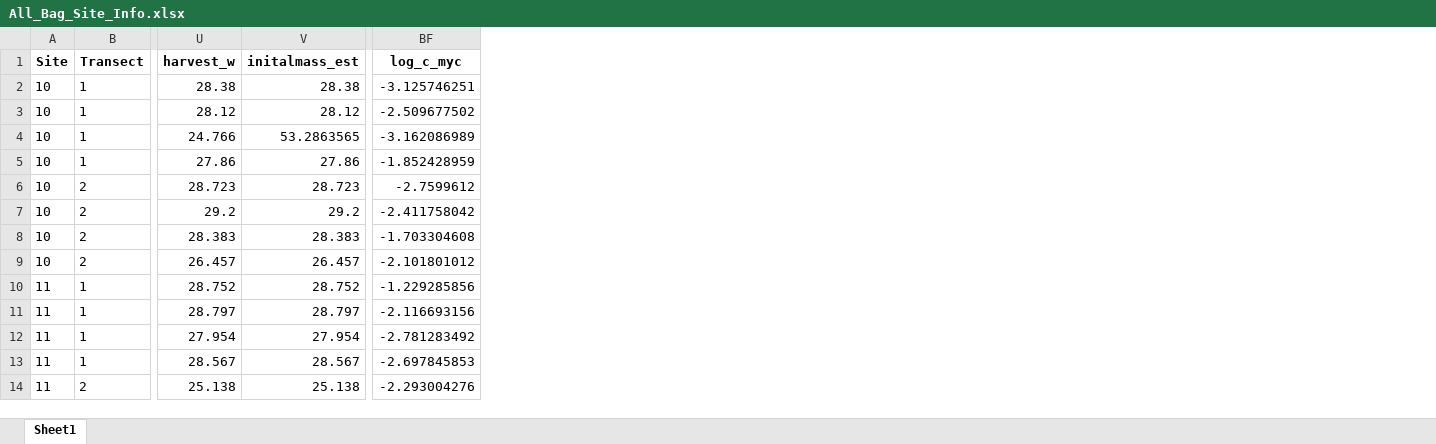
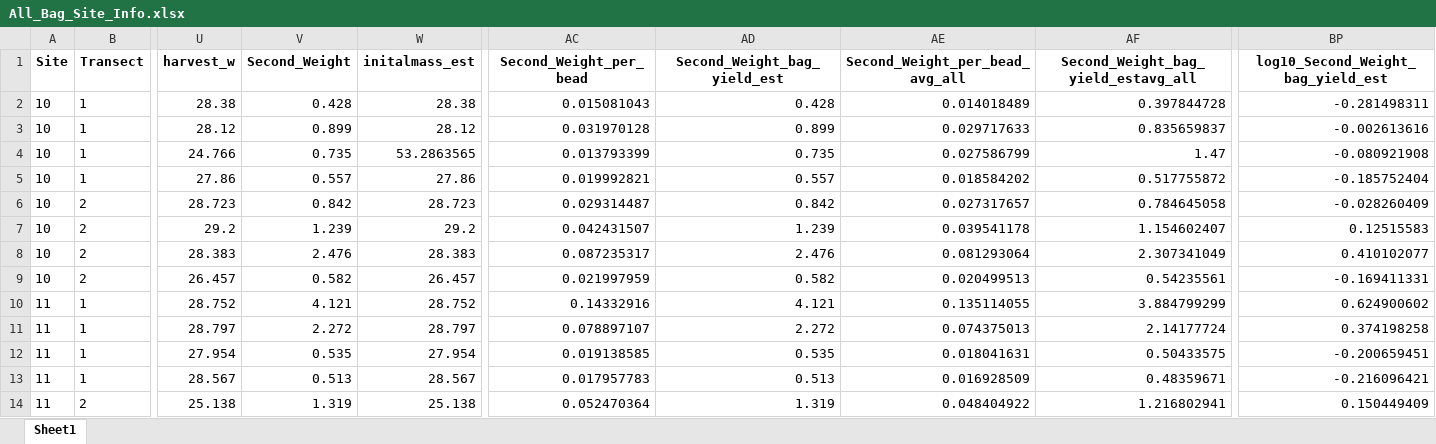
Before and after one commit to SolomonMM876/ABS_FIRE_MYCO, an Excel workbook: Processed_data/All_Bag_Site_Info.xlsx, sheet Sheet1, drawn as a sheet; only a part is shown, gaps mark what is left out; values as stored, in another font and other column widths than the file's, no borders; removed rows and columns are numbered as before the commit, all else as after; the diff names each change by its address in the sheet, - before the commit and + after, or states it on an @@ line.

```diff
--- a/Processed_data/All_Bag_Site_Info.xlsx (sheet Sheet1)
+++ b/Processed_data/All_Bag_Site_Info.xlsx (sheet Sheet1)
+column V (Second_Weight), rows 2-14: 0.428 | 0.899 | 0.735 | 0.557 | 0.842 | 1.239 | 2.476 | 0.582 | 4.121 | 2.272 | 0.535 | 0.513 | 1.319
+column AC (Second_Weight_per_bead), rows 2-14: 0.015081043 | 0.031970128 | 0.013793399 | 0.019992821 | 0.029314487 | 0.042431507 | 0.087235317 | 0.021997959 | 0.14332916 | 0.078897107 | 0.019138585 | 0.017957783 | 0.052470364
+column AD (Second_Weight_bag_yield_est), rows 2-14: 0.428 | 0.899 | 0.735 | 0.557 | 0.842 | 1.239 | 2.476 | 0.582 | 4.121 | 2.272 | 0.535 | 0.513 | 1.319
+column AE (Second_Weight_per_bead_avg_all), rows 2-14: 0.014018489 | 0.029717633 | 0.027586799 | 0.018584202 | 0.027317657 | 0.039541178 | 0.081293064 | 0.020499513 | 0.135114055 | 0.074375013 | 0.018041631 | 0.016928509 | 0.048404922
+column AF, rows 1-14: Second_Weight_bag_yield_estavg_all | 0.397844728 | 0.835659837 | 1.47 | 0.517755872 | 0.784645058 | 1.154602407 | 2.307341049 | 0.54235561 | 3.884799299 | 2.14177724 | 0.50433575 | 0.48359671 | 1.216802941
-column BF (log_c_myc), rows 2-14: -3.125746251 | -2.509677502 | -3.162086989 | -1.852428959 | -2.7599612 | -2.411758042 | -1.703304608 | -2.101801012 | -1.229285856 | -2.116693156 | -2.781283492 | -2.697845853 | -2.293004276
+column BP, rows 1-14: log10_Second_Weight_bag_yield_est | -0.281498311 | -0.002613616 | -0.080921908 | -0.185752404 | -0.028260409 | 0.12515583 | 0.410102077 | -0.169411331 | 0.624900602 | 0.374198258 | -0.200659451 | -0.216096421 | 0.150449409
```
Also changed, not shown: Processed_data/Tube_ID.xlsx, Raw_data/DW_subsample_DNA_CNP.xlsx, 5 other files.
